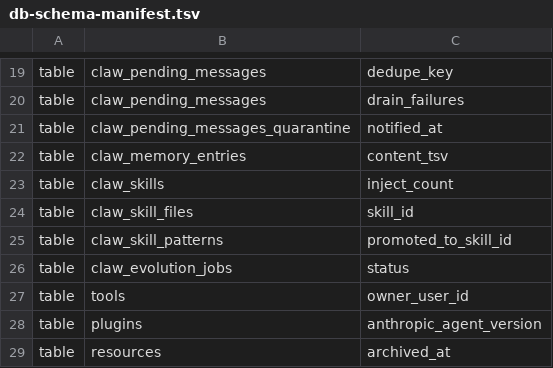
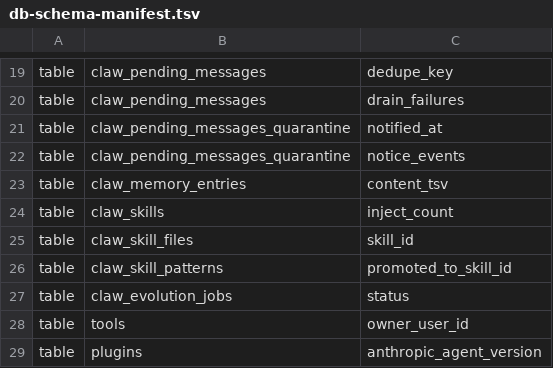
Before and after one commit to AMD-AGI/PrimusClaw, a TSV file: scripts/release-tests/db-schema-manifest.tsv, drawn as a sheet; only a part is shown, gaps mark what is left out; the shorter side is filled out with more unchanged rows.

Commit message:
fix(api): quarantine and count a queued message whose credentials will not open, and give its notice exactly once
A queued row whose sealed credentials cannot be opened was ended by
publishing a refusal and deleting the row; when the publish failed the
error was swallowed and the row stayed at the head, uncounted, so the
quarantine never saw it. It is now moved to the quarantine at once and
counted, and a move the database refuses is a failed drain that is
counted on the row and retried.

The quarantine notice is three events. A retry after a partial publish
sent all three again; each event is now recorded on the quarantine row
as it goes out (notice_events) and a retry resumes after the last one,
publishing each under a stable id the event stream deduplicates on.

```diff
--- a/scripts/release-tests/db-schema-manifest.tsv
+++ b/scripts/release-tests/db-schema-manifest.tsv
@@ -21,2 +21,3 @@ table	claw_pending_messages	drain_failures
 table	claw_pending_messages_quarantine	notified_at
+table	claw_pending_messages_quarantine	notice_events
 table	claw_memory_entries	content_tsv
```
Also changed, not shown: 8 other files.
